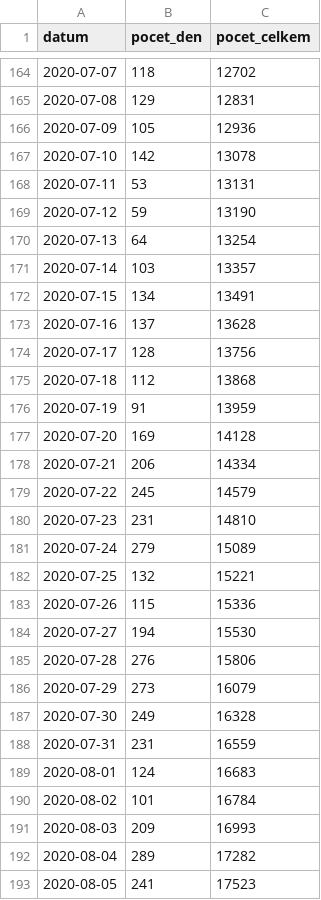
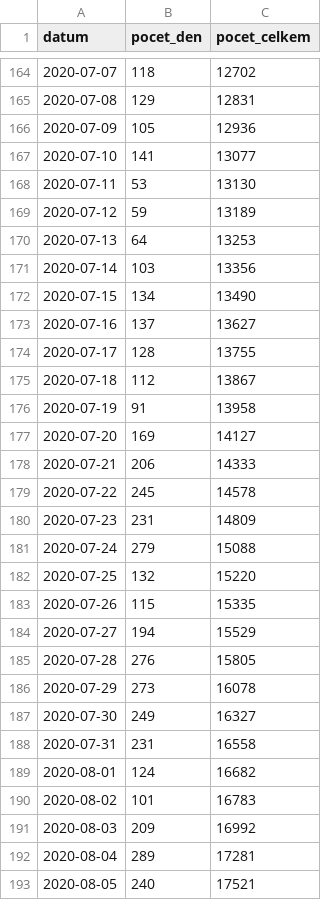
Before and after one commit to maxkotz17/covid19-eu-data, a CSV file: cache/daily/cz/api/api/v1/covid-19/nakaza.csv, drawn as a sheet; only a part is shown, gaps mark what is left out; the diff covers the shown part only.

```diff
--- a/cache/daily/cz/api/api/v1/covid-19/nakaza.csv
+++ b/cache/daily/cz/api/api/v1/covid-19/nakaza.csv
@@ -166,28 +166,28 @@
 2020-07-09,105,12936
-2020-07-10,142,13078
-2020-07-11,53,13131
-2020-07-12,59,13190
-2020-07-13,64,13254
-2020-07-14,103,13357
-2020-07-15,134,13491
-2020-07-16,137,13628
-2020-07-17,128,13756
-2020-07-18,112,13868
-2020-07-19,91,13959
-2020-07-20,169,14128
-2020-07-21,206,14334
-2020-07-22,245,14579
-2020-07-23,231,14810
-2020-07-24,279,15089
-2020-07-25,132,15221
-2020-07-26,115,15336
-2020-07-27,194,15530
-2020-07-28,276,15806
-2020-07-29,273,16079
-2020-07-30,249,16328
-2020-07-31,231,16559
-2020-08-01,124,16683
-2020-08-02,101,16784
-2020-08-03,209,16993
-2020-08-04,289,17282
-2020-08-05,241,17523
+2020-07-10,141,13077
+2020-07-11,53,13130
+2020-07-12,59,13189
+2020-07-13,64,13253
+2020-07-14,103,13356
+2020-07-15,134,13490
+2020-07-16,137,13627
+2020-07-17,128,13755
+2020-07-18,112,13867
+2020-07-19,91,13958
+2020-07-20,169,14127
+2020-07-21,206,14333
+2020-07-22,245,14578
+2020-07-23,231,14809
+2020-07-24,279,15088
+2020-07-25,132,15220
+2020-07-26,115,15335
+2020-07-27,194,15529
+2020-07-28,276,15805
+2020-07-29,273,16078
+2020-07-30,249,16327
+2020-07-31,231,16558
+2020-08-01,124,16682
+2020-08-02,101,16783
+2020-08-03,209,16992
+2020-08-04,289,17281
+2020-08-05,240,17521
```
Also changed, not shown: 3 edited cells elsewhere in this file, cache/daily/cz/api/api/v1/covid-19/nakazeni-vyleceni-umrti-testy.csv, cache/daily/cz/api/api/v1/covid-19/osoby.csv, 12 other files.
